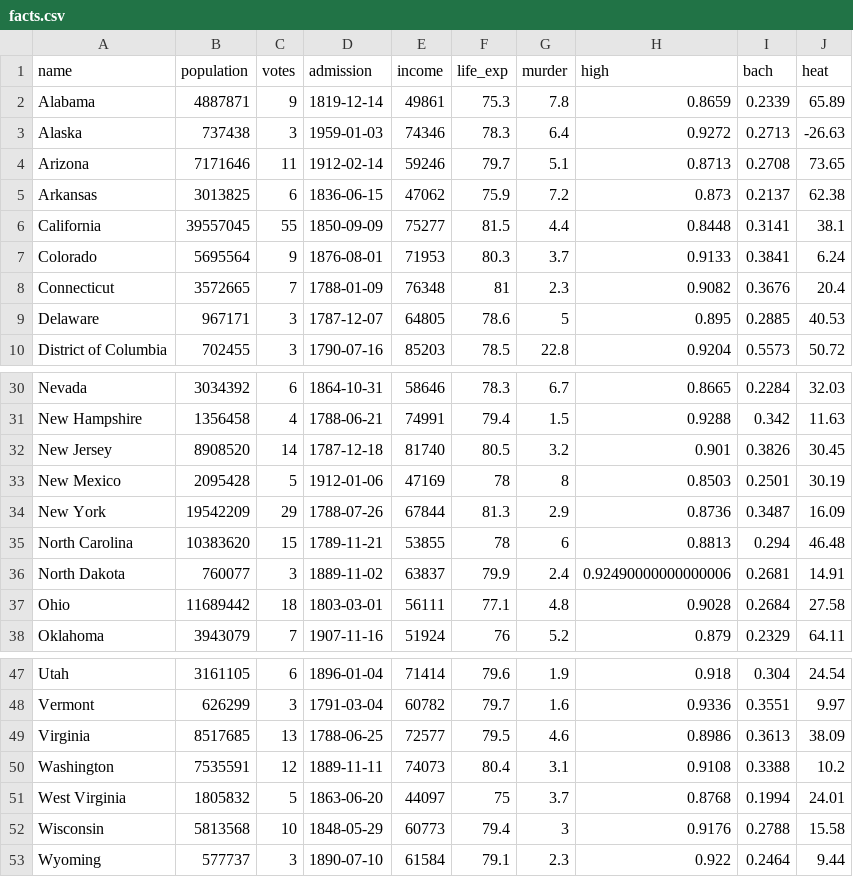
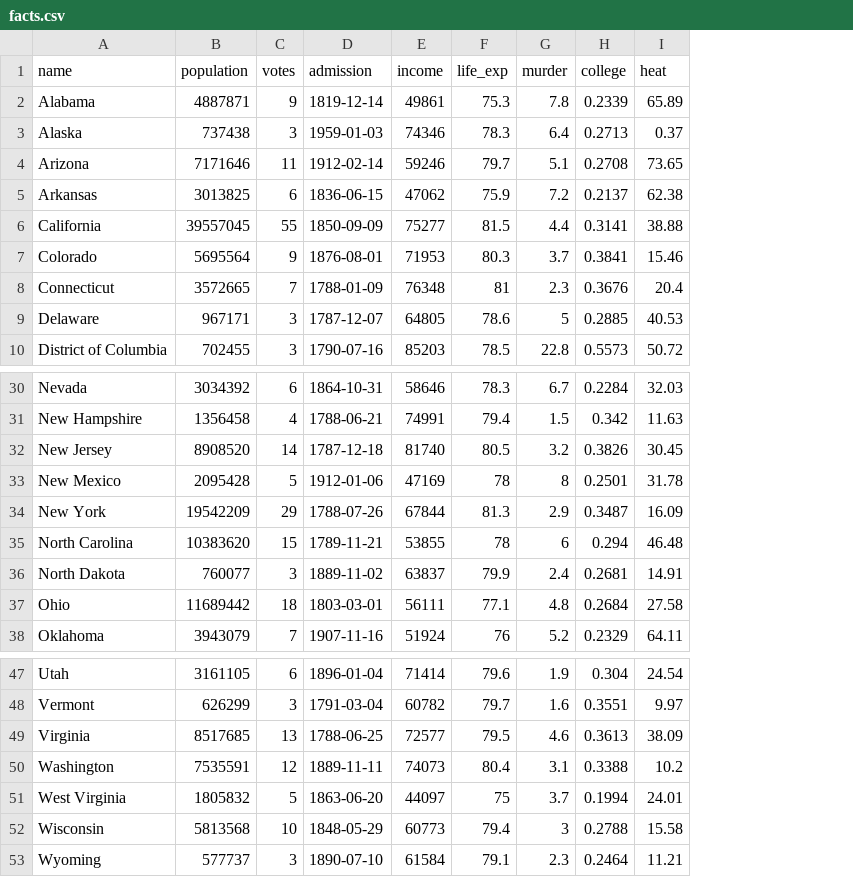
Before and after one commit to k5cents/usa, a CSV file: data-raw/facts.csv, drawn as a sheet; only a part is shown, gaps mark what is left out; removed rows and columns are numbered as before the commit, all else as after; the diff names each change by its address in the sheet, - before the commit and + after, or states it on an @@ line.

Commit message:
Remove high school and fix heating

```diff
--- a/data-raw/facts.csv
+++ b/data-raw/facts.csv
-column H (high), rows 2-10: 0.8659 | 0.9272 | 0.8713 | 0.873 | 0.8448 | 0.9133 | 0.9082 | 0.895 | 0.9204; rows 30-38: 0.8665 | 0.9288 | 0.901 | 0.8503 | 0.8736 | 0.8813 | 0.92490000000000006 | 0.9028 | 0.879; rows 47-53: 0.918 | 0.9336 | 0.8986 | 0.9108 | 0.8768 | 0.9176 | 0.922
-H1: bach
+H1: college
-I3 (heat): -26.63
+I3 (heat): 0.37
-I6 (heat): 38.1
+I6 (heat): 38.88
-I7 (heat): 6.24
+I7 (heat): 15.46
-I33 (heat): 30.19
+I33 (heat): 31.78
-I53 (heat): 9.44
+I53 (heat): 11.21
```
Also changed, not shown: 5 other files.
